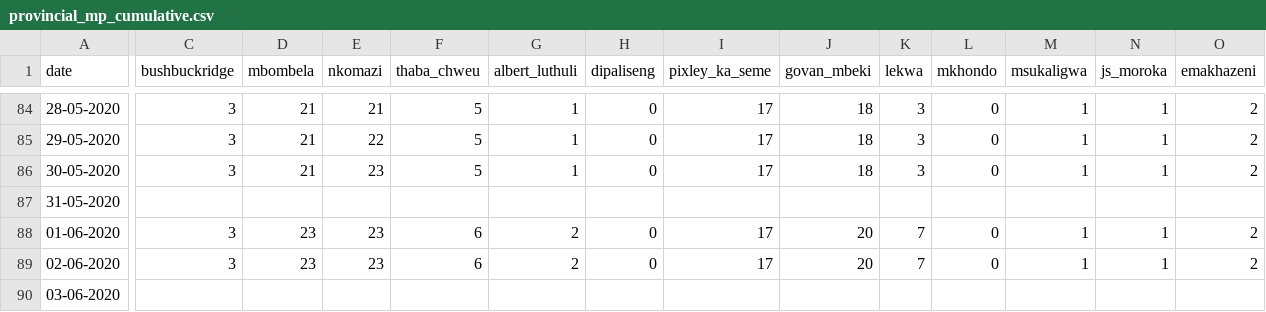
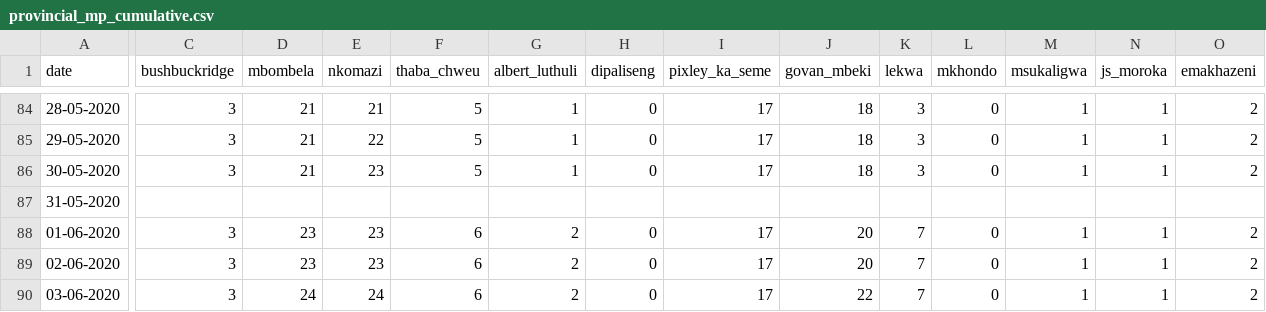
Before and after one commit to dsfsi/covid19za, a CSV file: data/district_data/provincial_mp_cumulative.csv, drawn as a sheet; only a part is shown, gaps mark what is left out; the diff covers the shown part only; the diff names each change by its address in the sheet, - before the commit and + after, or states it on an @@ line.

Commit message:
Update provincial_mp_cumulative.csv

```diff
--- a/data/district_data/provincial_mp_cumulative.csv
+++ b/data/district_data/provincial_mp_cumulative.csv
-C90 (bushbuckridge): (empty)
+C90 (bushbuckridge): 3
-D90 (mbombela): (empty)
+D90 (mbombela): 24
-E90 (nkomazi): (empty)
+E90 (nkomazi): 24
-F90 (thaba_chweu): (empty)
+F90 (thaba_chweu): 6
-G90 (albert_luthuli): (empty)
+G90 (albert_luthuli): 2
-H90 (dipaliseng): (empty)
+H90 (dipaliseng): 0
-I90 (pixley_ka_seme): (empty)
+I90 (pixley_ka_seme): 17
-J90 (govan_mbeki): (empty)
+J90 (govan_mbeki): 22
-K90 (lekwa): (empty)
+K90 (lekwa): 7
-L90 (mkhondo): (empty)
+L90 (mkhondo): 0
-M90 (msukaligwa): (empty)
+M90 (msukaligwa): 1
-N90 (js_moroka): (empty)
+N90 (js_moroka): 1
-O90 (emakhazeni): (empty)
+O90 (emakhazeni): 2
```
Also changed, not shown: 6 edited cells elsewhere in this file.
